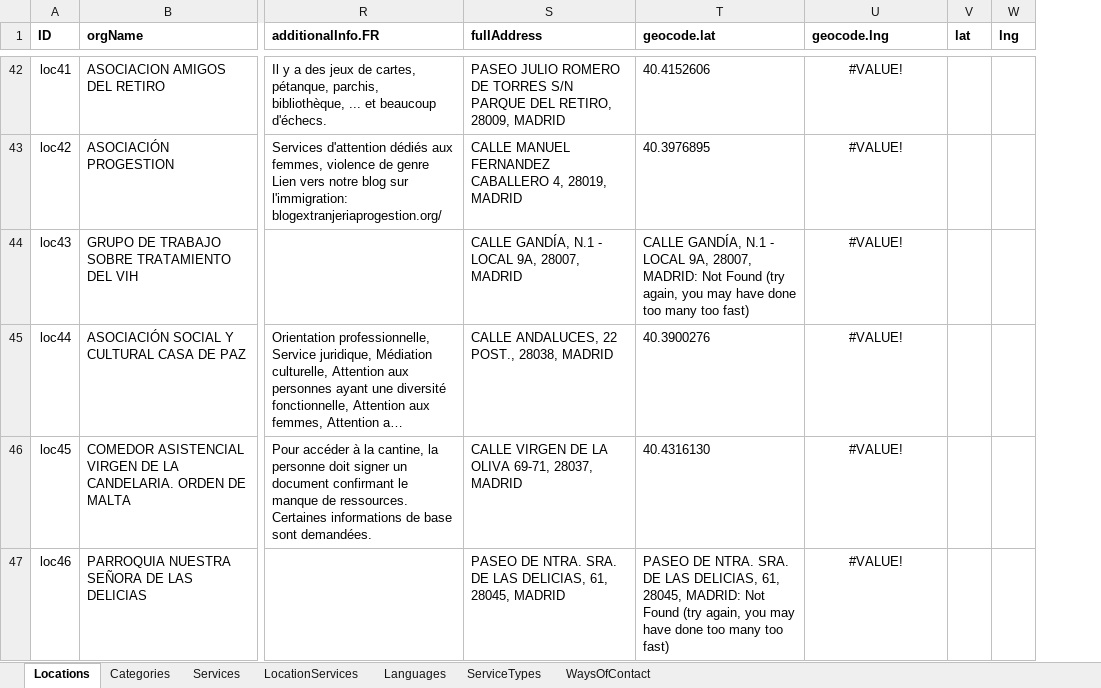
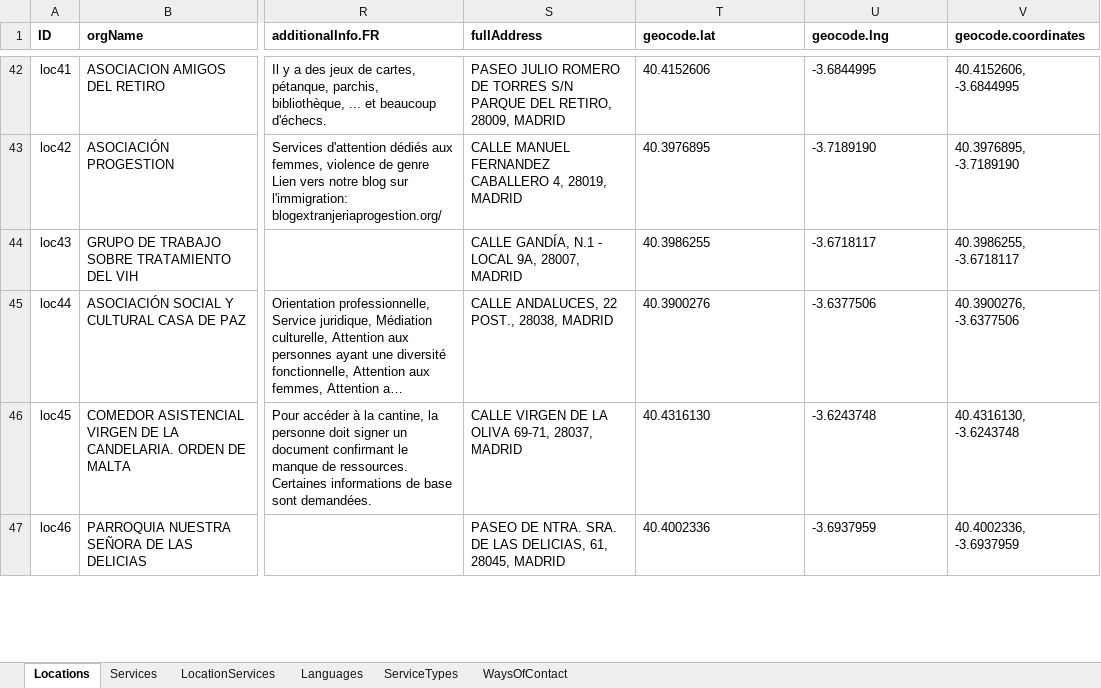
Before and after one commit to MundoEnMovimiento/madrid-for-all, an Excel workbook: excel-to-json/data.v2.xlsx, sheet Locations, drawn as a sheet; only a part is shown, gaps mark what is left out; long unchanged cells end in …; values as stored, in another font and other column widths than the file's, no borders; table styles not drawn; removed rows and columns are numbered as before the commit, all else as after; the diff covers the shown part only; the diff names each change by its address in the sheet, - before the commit and + after, or states it on an @@ line.

```diff
--- a/excel-to-json/data.v2.xlsx (sheet Locations)
+++ b/excel-to-json/data.v2.xlsx (sheet Locations)
-sheet tab: Categories
-column V (lat), empty
-column W (lng), empty
+column V (geocode.coordinates), rows 42-47: 40.4152606, -3.6844995 | 40.3976895, -3.7189190 | 40.3986255, -3.6718117 | 40.3900276, -3.6377506 | 40.4316130, -3.6243748 | 40.4002336, -3.6937959
-U42:U47 alignment: center
+U42:U47 alignment: left
-U42 (geocode.lng): #VALUE!
+U42 (geocode.lng): -3.6844995
-U43 (geocode.lng): #VALUE!
+U43 (geocode.lng): -3.7189190
-T44 (geocode.lat): CALLE GANDÍA, N.1 - LOCAL 9A, 28007, MADRID: Not Found (try again, you may have done too many too fast)
+T44 (geocode.lat): 40.3986255
-U44 (geocode.lng): #VALUE!
+U44 (geocode.lng): -3.6718117
-U45 (geocode.lng): #VALUE!
+U45 (geocode.lng): -3.6377506
-U46 (geocode.lng): #VALUE!
+U46 (geocode.lng): -3.6243748
-T47 (geocode.lat): PASEO DE NTRA. SRA. DE LAS DELICIAS, 61, 28045, MADRID: Not Found (try again, you may have done too many too fast)
+T47 (geocode.lat): 40.4002336
-U47 (geocode.lng): #VALUE!
+U47 (geocode.lng): -3.6937959
```
Also changed, not shown: 5 removed rows, 93 edited cells and cell formats elsewhere in this sheet, sheet Services, sheet LocationServices, formulas that keep their value, excel-to-json/data.v2.xlsm, 24 other files.
